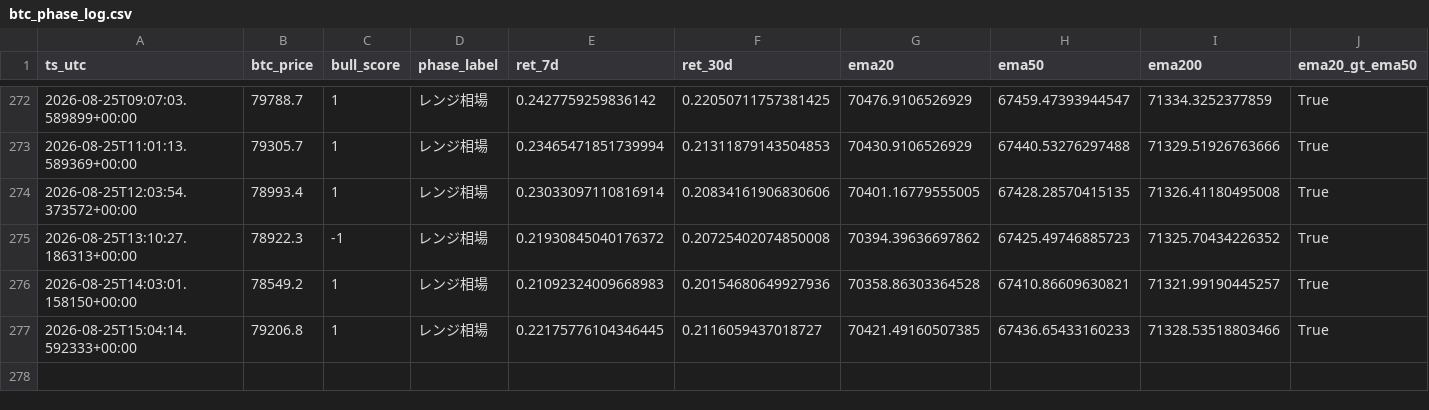
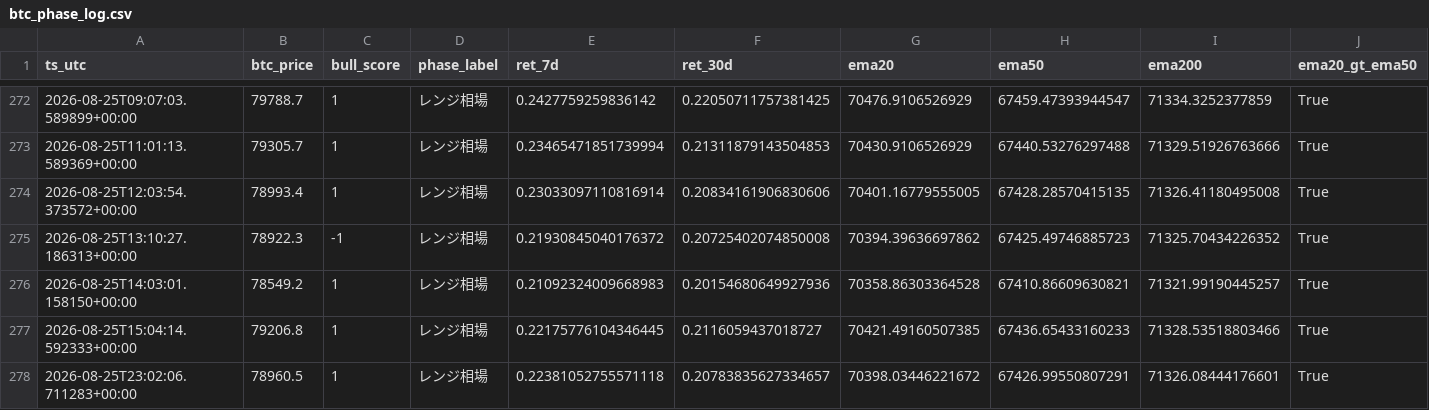
Before and after one commit to kmd0704/altcoin-pump-monitor, a CSV file: btc_phase_log.csv, drawn as a sheet; only a part is shown, gaps mark what is left out; rows hold the shown columns only; the diff names each change by its address in the sheet, - before the commit and + after, or states it on an @@ line.

```diff
--- a/btc_phase_log.csv
+++ b/btc_phase_log.csv
+row 278: 2026-08-25T23:02:06.711283+00:00 | 78960.5 | 1 | レンジ相場 | 0.22381052755571118 | 0.20783835627334657 | 70398.03446221672 | 67426.99550807291 | 71326.08444176601 | True
```
